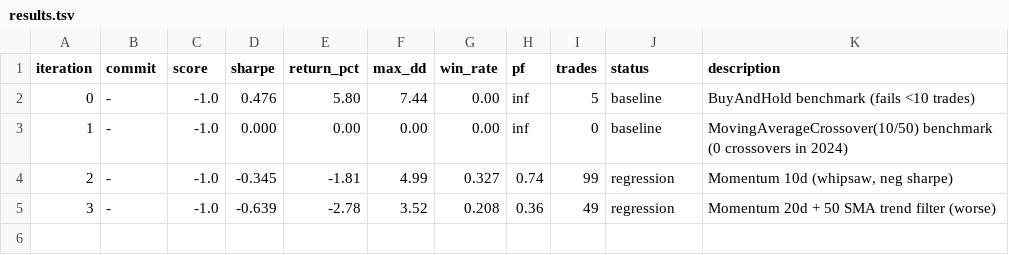
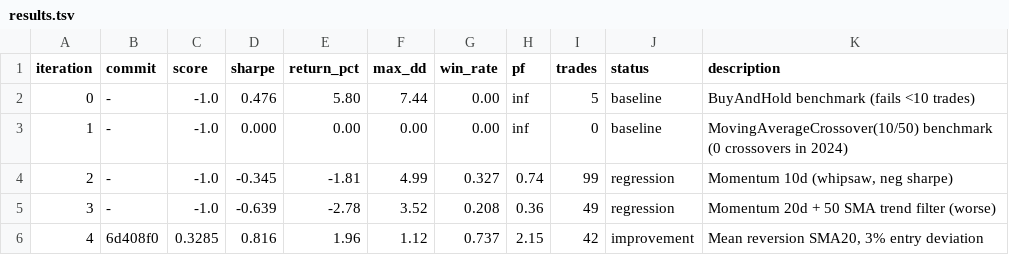
Before and after one commit to kaiwalya1610/Auto-Alpha-Forge, a TSV file: results.tsv, drawn as a sheet.

```diff
--- a/results.tsv
+++ b/results.tsv
@@ -5 +5,2 @@ iteration	commit	score	sharpe	return_pct	max_dd	win_rate	pf	trades	status	descri
 3	-	-1.0	-0.639	-2.78	3.52	0.208	0.36	49	regression	Momentum 20d + 50 SMA trend filter (worse)
+4	6d408f0	0.3285	0.816	1.96	1.12	0.737	2.15	42	improvement	Mean reversion SMA20, 3% entry deviation
```
Also changed, not shown: 1 other file.
